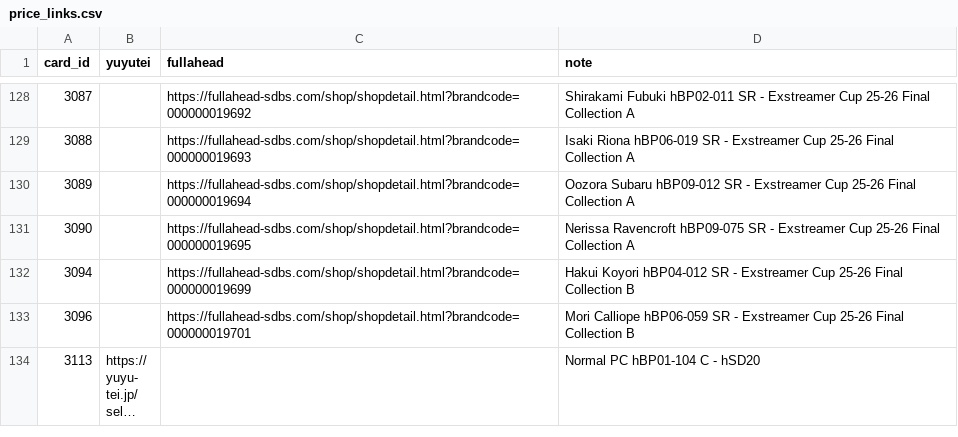
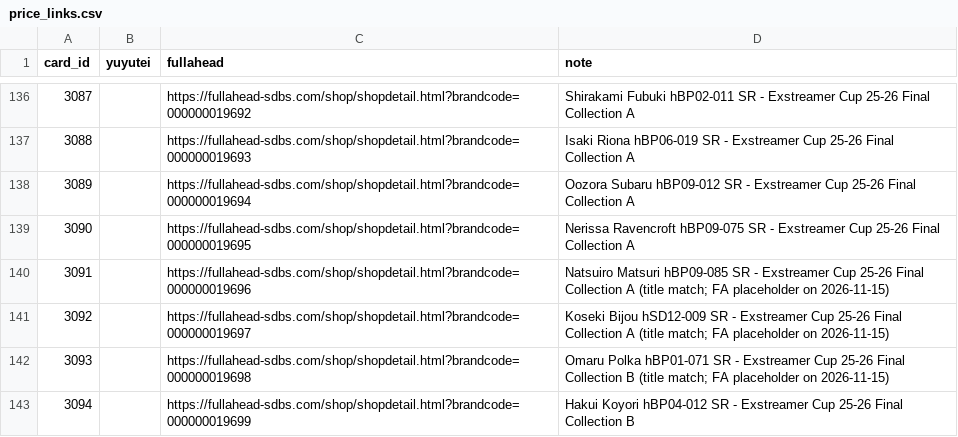
Before and after one commit to GokaiGoblin/oshi_collect, a CSV file: tool/price_links.csv, drawn as a sheet; only a part is shown, gaps mark what is left out; the shorter side is filled out with more unchanged rows; long unchanged cells end in …; the diff covers the shown part only; the diff names each change by its address in the sheet, - before the commit and + after, or states it on an @@ line.

```diff
--- a/tool/price_links.csv
+++ b/tool/price_links.csv
+row 140: 3091 |  | https://fullahead-sdbs.com/shop/shopdetail.html?brandcode=000000019696 | Natsuiro Matsuri hBP09-085 SR - Exstreamer Cup 25-26 Final Collection A (title match; FA placeholder on 2026-11-15)
+row 141: 3092 |  | https://fullahead-sdbs.com/shop/shopdetail.html?brandcode=000000019697 | Koseki Bijou hSD12-009 SR - Exstreamer Cup 25-26 Final Collection A (title match; FA placeholder on 2026-11-15)
+row 142: 3093 |  | https://fullahead-sdbs.com/shop/shopdetail.html?brandcode=000000019698 | Omaru Polka hBP01-071 SR - Exstreamer Cup 25-26 Final Collection B (title match; FA placeholder on 2026-11-15)
```
Also changed, not shown: 17 added rows elsewhere in this file, assets/holo_tcg_promos.csv, 2 other files.
